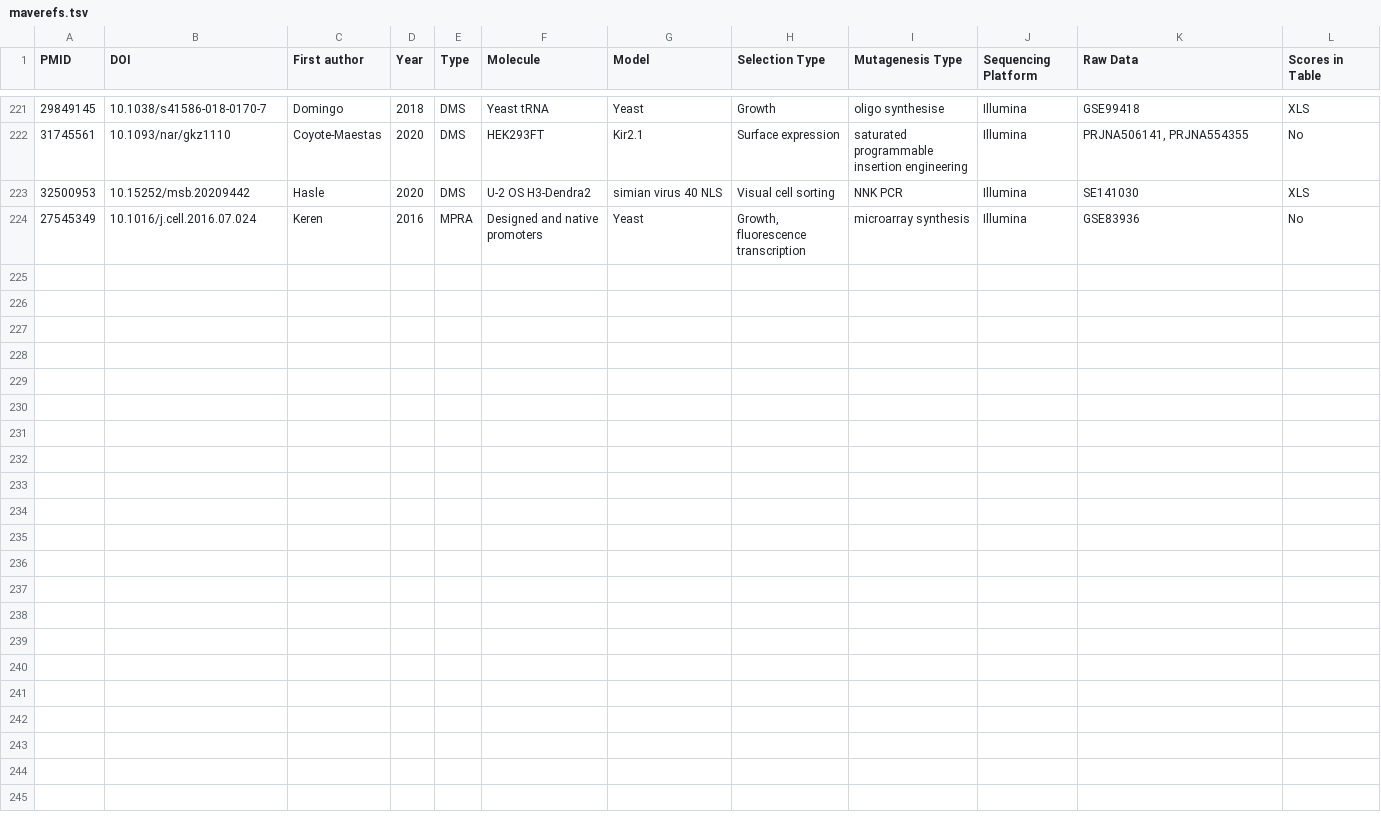
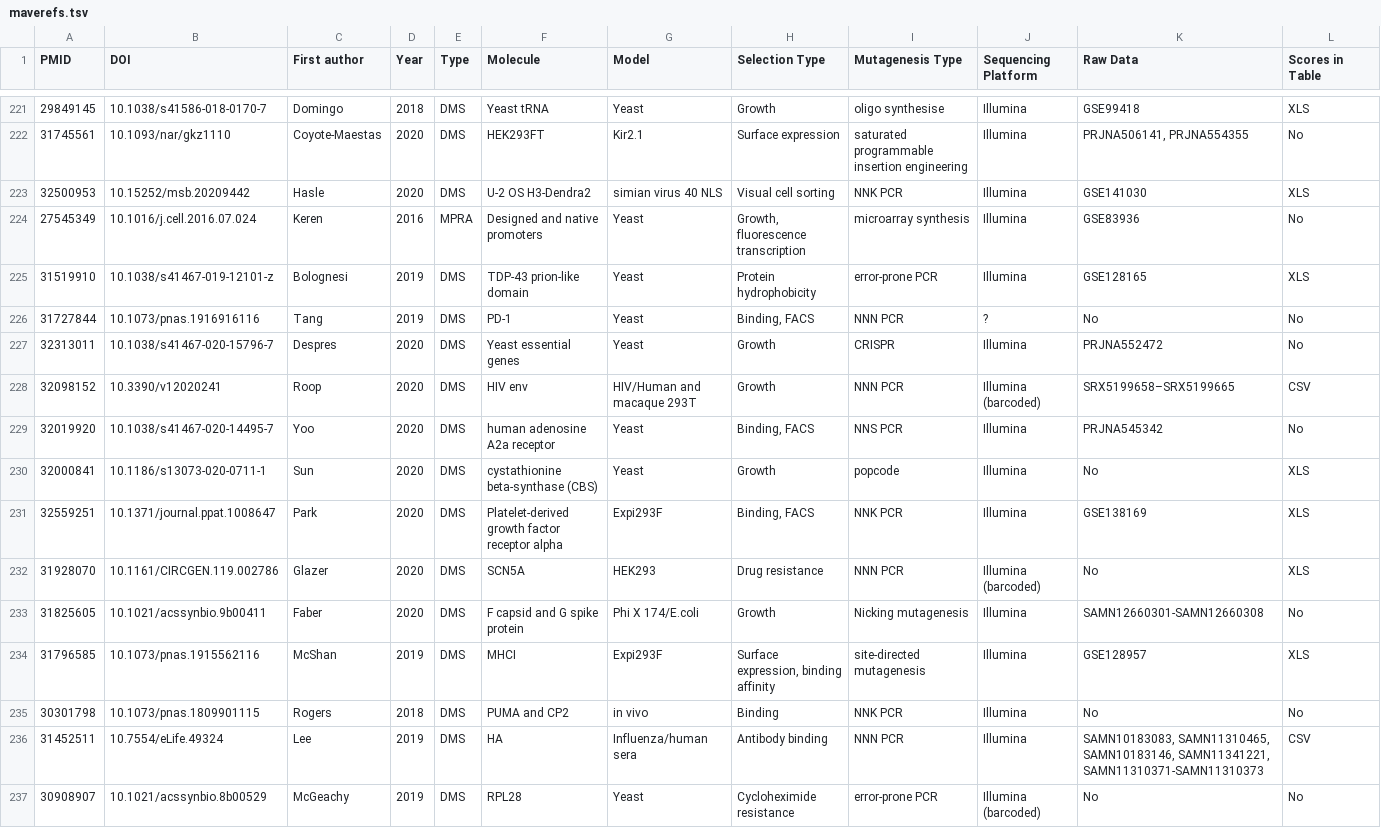
Before and after one commit to JamesFrifan/MaveReferences, a TSV file: maverefs.tsv, drawn as a sheet; only a part is shown, gaps mark what is left out; the diff names each change by its address in the sheet, - before the commit and + after, or states it on an @@ line.

Commit message:
19 DMS studies are added with minor refinement to previous entries.

```diff
--- a/maverefs.tsv
+++ b/maverefs.tsv
-K223 (Raw Data): SE141030
+K223 (Raw Data): GSE141030
+row 225: 31519910 | 10.1038/s41467-019-12101-z | Bolognesi | 2019 | DMS | TDP-43 prion-like domain | Yeast | Protein hydrophobicity | error-prone PCR | Illumina | GSE128165 | XLS
+row 226: 31727844 | 10.1073/pnas.1916916116 | Tang | 2019 | DMS | PD-1 | Yeast | Binding, FACS | NNN PCR | ? | No | No
+row 227: 32313011 | 10.1038/s41467-020-15796-7 | Despres | 2020 | DMS | Yeast essential genes | Yeast | Growth | CRISPR | Illumina | PRJNA552472 | No
+row 228: 32098152 | 10.3390/v12020241 | Roop | 2020 | DMS | HIV env | HIV/Human and macaque 293T | Growth | NNN PCR | Illumina (barcoded) | SRX5199658–SRX5199665 | CSV
+row 229: 32019920 | 10.1038/s41467-020-14495-7 | Yoo | 2020 | DMS | human adenosine A2a receptor | Yeast | Binding, FACS | NNS PCR | Illumina | PRJNA545342 | No
+row 230: 32000841 | 10.1186/s13073-020-0711-1 | Sun | 2020 | DMS | cystathionine beta-synthase (CBS) | Yeast | Growth | popcode | Illumina | No | XLS
+row 231: 32559251 | 10.1371/journal.ppat.1008647 | Park | 2020 | DMS | Platelet-derived growth factor receptor alpha | Expi293F | Binding, FACS | NNK PCR | Illumina | GSE138169 | XLS
+row 232: 31928070 | 10.1161/CIRCGEN.119.002786 | Glazer | 2020 | DMS | SCN5A | HEK293 | Drug resistance | NNN PCR | Illumina (barcoded) | No | XLS
+row 233: 31825605 | 10.1021/acssynbio.9b00411 | Faber | 2020 | DMS | F capsid and G spike protein | Phi X 174/E.coli | Growth | Nicking mutagenesis | Illumina | SAMN12660301-SAMN12660308 | No
+row 234: 31796585 | 10.1073/pnas.1915562116 | McShan | 2019 | DMS | MHCI | Expi293F | Surface expression, binding affinity | site-directed mutagenesis | Illumina | GSE128957 | XLS
+row 235: 30301798 | 10.1073/pnas.1809901115 | Rogers | 2018 | DMS | PUMA and CP2 | in vivo | Binding | NNK PCR | Illumina | No | No
+row 236: 31452511 | 10.7554/eLife.49324 | Lee | 2019 | DMS | HA | Influenza/human sera | Antibody binding | NNN PCR | Illumina | SAMN10183083, SAMN11310465, SAMN10183146, SAMN11341221, SAMN11310371-SAMN11310373 | CSV
+row 237: 30908907 | 10.1021/acssynbio.8b00529 | McGeachy | 2019 | DMS | RPL28 | Yeast | Cycloheximide resistance | error-prone PCR | Illumina (barcoded) | No | No
```
Also changed, not shown: 1 other file.
